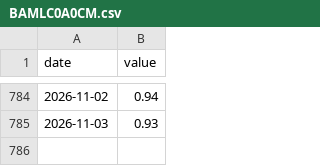
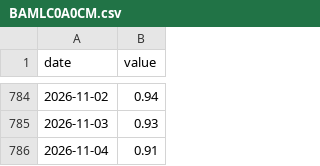
Before and after one commit to Denyskaaa/regime-desk, a CSV file: data/fred/BAMLC0A0CM.csv, drawn as a sheet; only a part is shown, gaps mark what is left out.

```diff
--- a/data/fred/BAMLC0A0CM.csv
+++ b/data/fred/BAMLC0A0CM.csv
@@ -785 +785,2 @@ date,value
 2026-11-03,0.93
+2026-11-04,0.91
```
Also changed, not shown: data/fred/BAMLH0A0HYM2.csv, data/fred/MORTGAGE30US.csv, 6 other files.
